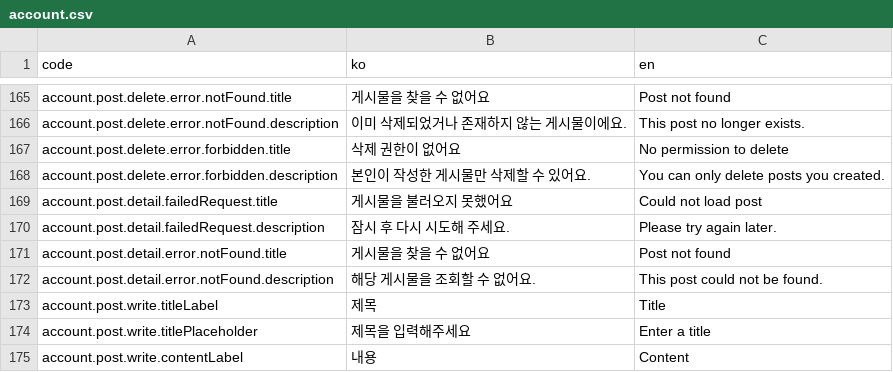
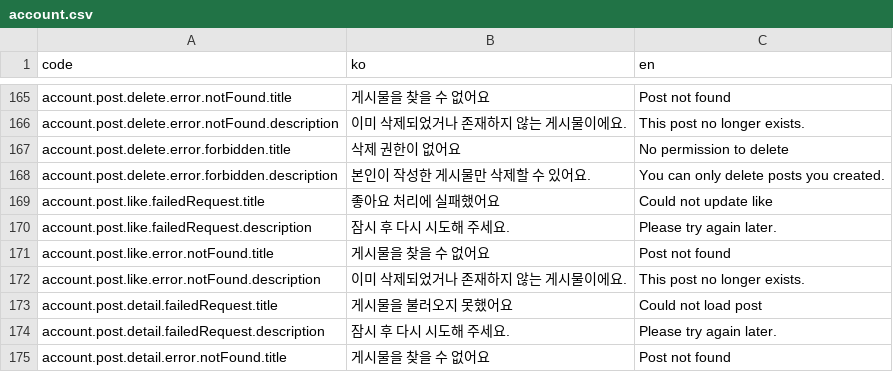
Before and after one commit to kakao4-KAKAMU/KAKAMU-FE, a CSV file: packages/i18n/src/locales/account.csv, drawn as a sheet; only a part is shown, gaps mark what is left out; the shorter side is filled out with more unchanged rows; the diff names each change by its address in the sheet, - before the commit and + after, or states it on an @@ line.

```diff
--- a/packages/i18n/src/locales/account.csv
+++ b/packages/i18n/src/locales/account.csv
+row 169: account.post.like.failedRequest.title | 좋아요 처리에 실패했어요 | Could not update like
+row 170: account.post.like.failedRequest.description | 잠시 후 다시 시도해 주세요. | Please try again later.
+row 171: account.post.like.error.notFound.title | 게시물을 찾을 수 없어요 | Post not found
+row 172: account.post.like.error.notFound.description | 이미 삭제되었거나 존재하지 않는 게시물이에요. | This post no longer exists.
```
Also changed, not shown: 16 other files.
